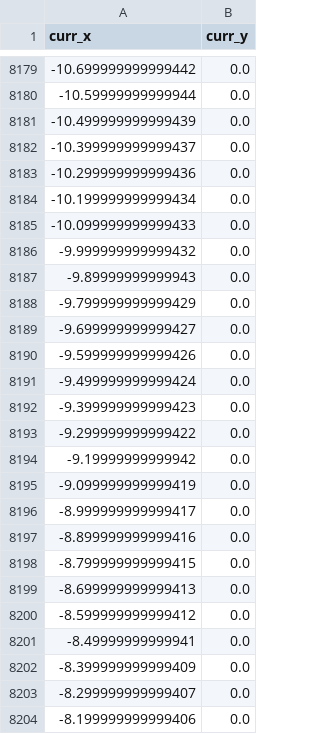
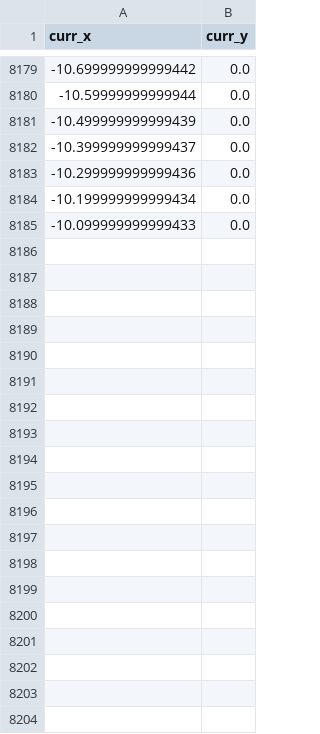
Before and after one commit to YagizTansu/steerai_mpc_controller_simulation, a CSV file: steerai_mpc/paths/reference_path_sim.csv, drawn as a sheet; only a part is shown, gaps mark what is left out; the diff covers the shown part only; the diff names each change by its address in the sheet, - before the commit and + after, or states it on an @@ line.

```diff
--- a/steerai_mpc/paths/reference_path_sim.csv
+++ b/steerai_mpc/paths/reference_path_sim.csv
-row 8186: -9.999999999999432 | 0.0
-row 8187: -9.89999999999943 | 0.0
-row 8188: -9.799999999999429 | 0.0
-row 8189: -9.699999999999427 | 0.0
-row 8190: -9.599999999999426 | 0.0
-row 8191: -9.499999999999424 | 0.0
-row 8192: -9.399999999999423 | 0.0
-row 8193: -9.299999999999422 | 0.0
-row 8194: -9.19999999999942 | 0.0
-row 8195: -9.099999999999419 | 0.0
-row 8196: -8.999999999999417 | 0.0
-row 8197: -8.899999999999416 | 0.0
-row 8198: -8.799999999999415 | 0.0
-row 8199: -8.699999999999413 | 0.0
-row 8200: -8.599999999999412 | 0.0
-row 8201: -8.49999999999941 | 0.0
-row 8202: -8.399999999999409 | 0.0
-row 8203: -8.299999999999407 | 0.0
-row 8204: -8.199999999999406 | 0.0
```
Also changed, not shown: 81 removed rows elsewhere in this file, 4 other files.
